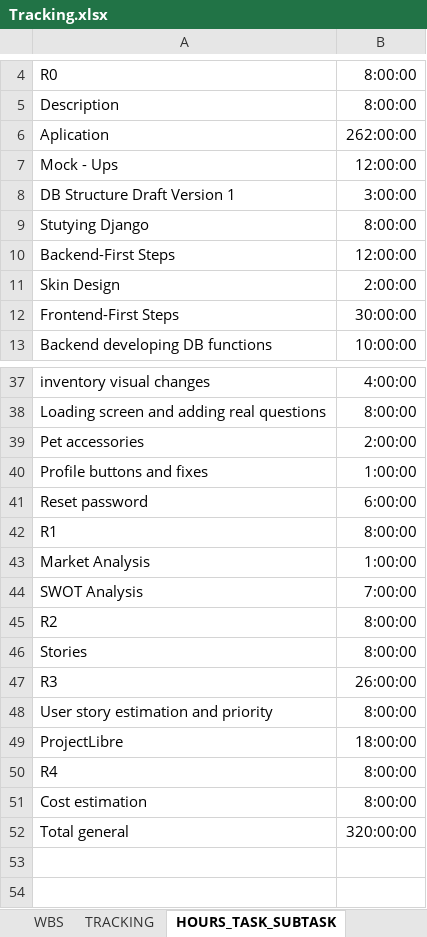
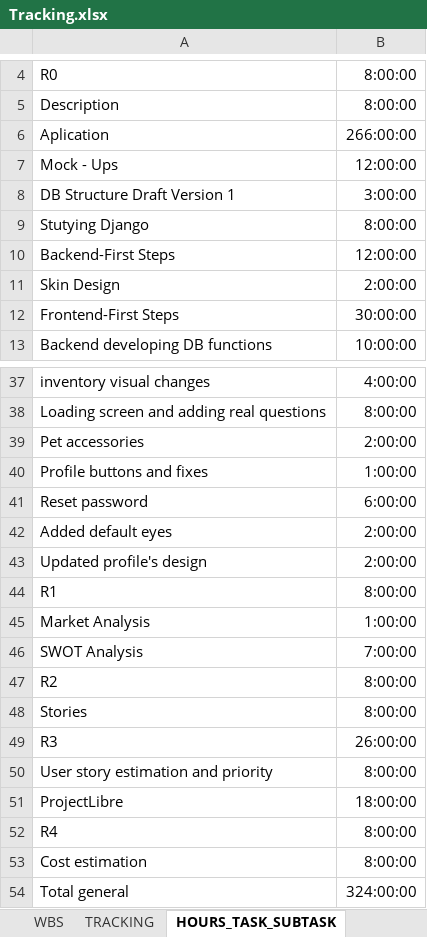
Before and after one commit to Ballingo/Drafts-Ballingo, an Excel workbook: Tracking.xlsx, sheet HOURS_TASK_SUBTASK, drawn as a sheet; only a part is shown, gaps mark what is left out; values as stored, in another font and other column widths than the file's, no borders; addresses are those after the commit; the diff names each change by its address in the sheet, - before the commit and + after, or states it on an @@ line.

Commit message:
feat(Profile, Pet): Updated profile and added default eyes to pet

```diff
--- a/Tracking.xlsx (sheet HOURS_TASK_SUBTASK)
+++ b/Tracking.xlsx (sheet HOURS_TASK_SUBTASK)
-B6: 262:00:00
+B6: 266:00:00
+row 42: Added default eyes | 2:00:00
+row 43: Updated profile's design | 2:00:00
-B54: 320:00:00
+B54: 324:00:00
```
Also changed, not shown: sheet TRACKING, sheet WBS, sheet HOURS_PERSON_TASK, sheet HOURS_PERSON_DAY, charts or pictures.
